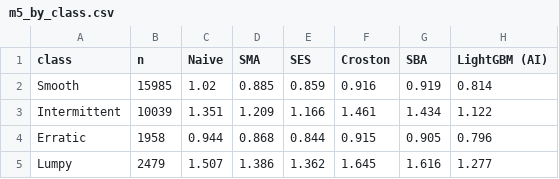
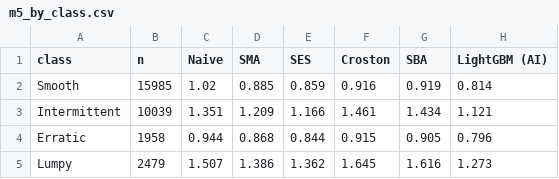
Before and after one commit to NISHCHAY026/ai-demand-planning-benchmark, a CSV file: results/m5_by_class.csv, drawn as a sheet.

```diff
--- a/results/m5_by_class.csv
+++ b/results/m5_by_class.csv
@@ -2,4 +2,4 @@ class,n,Naive,SMA,SES,Croston,SBA,LightGBM (AI)
 Smooth,15985,1.02,0.885,0.859,0.916,0.919,0.814
-Intermittent,10039,1.351,1.209,1.166,1.461,1.434,1.122
+Intermittent,10039,1.351,1.209,1.166,1.461,1.434,1.121
 Erratic,1958,0.944,0.868,0.844,0.915,0.905,0.796
-Lumpy,2479,1.507,1.386,1.362,1.645,1.616,1.277
+Lumpy,2479,1.507,1.386,1.362,1.645,1.616,1.273
```
Also changed, not shown: results/m5_by_class_pb.csv, results/m5_by_volume.csv, 15 other files.
